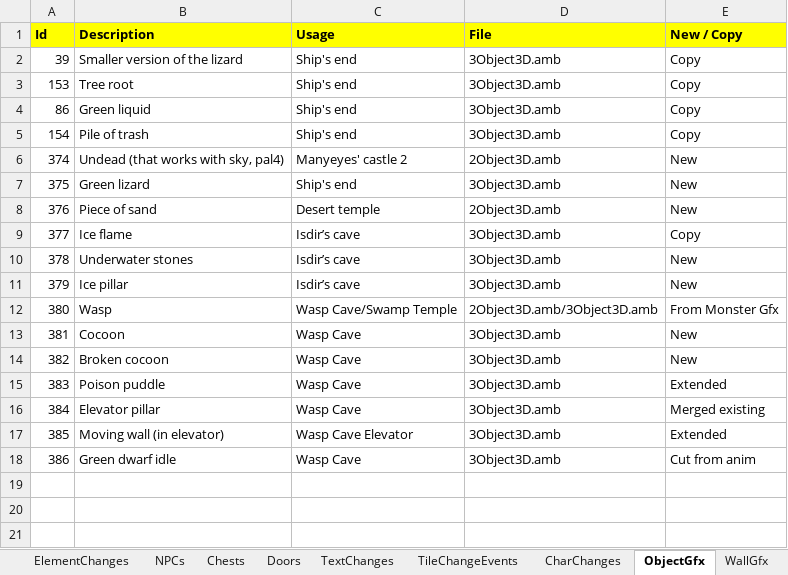
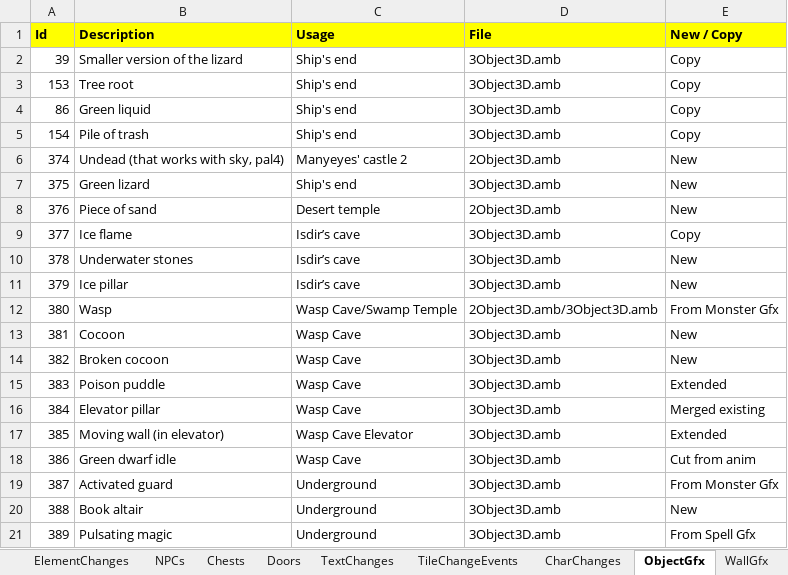
Before and after one commit to Pyrdacor/Ambermoon-Advanced, an Excel workbook: AmbermoonAdvanced.xlsx, sheet ObjectGfx, drawn as a sheet; values as stored, in another font and other column widths than the file's, no borders; the diff names each change by its address in the sheet, - before the commit and + after, or states it on an @@ line.

Commit message:
Working on underground map

```diff
--- a/AmbermoonAdvanced.xlsx (sheet ObjectGfx)
+++ b/AmbermoonAdvanced.xlsx (sheet ObjectGfx)
+row 19: 387 | Activated guard | Underground | 3Object3D.amb | From Monster Gfx
+row 20: 388 | Book altair | Underground | 3Object3D.amb | New
+row 21: 389 | Pulsating magic | Underground | 3Object3D.amb | From Spell Gfx
```
Also changed, not shown: sheet Overlays, 13 other files.
